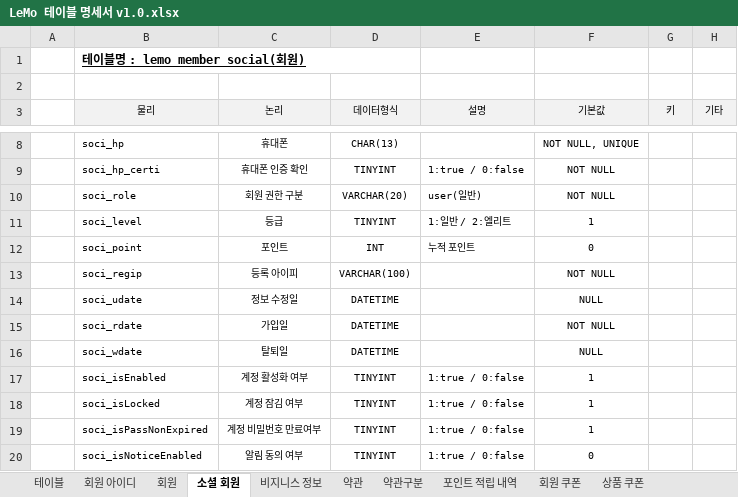
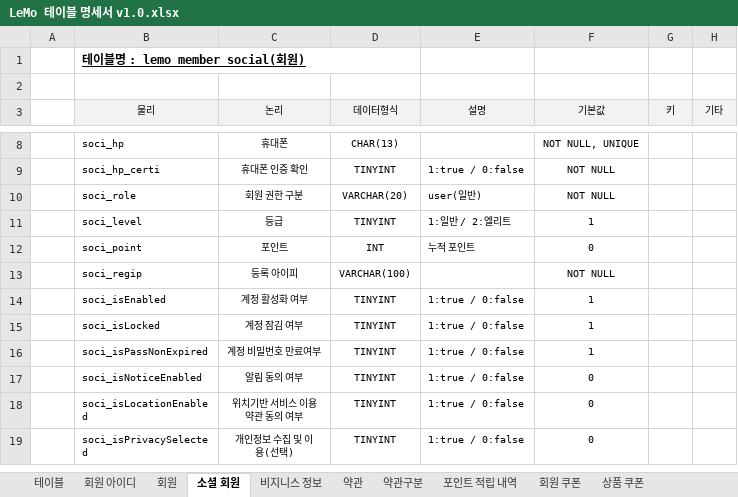
Before and after one commit to ooo3345sjh/LeMo, an Excel workbook: DB/LeMo 테이블 명세서 v1.0.xlsx, sheet 소셜 회원, drawn as a sheet; only a part is shown, gaps mark what is left out; the shorter side is filled out with more unchanged rows; values as stored, in another font and other column widths than the file's, no borders; the diff names each change by its address in the sheet, - before the commit and + after, or states it on an @@ line.

```diff
--- a/DB/LeMo 테이블 명세서 v1.0.xlsx (sheet 소셜 회원)
+++ b/DB/LeMo 테이블 명세서 v1.0.xlsx (sheet 소셜 회원)
-row 14:  | soci_udate | 정보 수정일 | DATETIME |  | NULL
-row 15:  | soci_rdate | 가입일 | DATETIME |  | NOT NULL
-row 16:  | soci_wdate | 탈퇴일 | DATETIME |  | NULL
```
Also changed, not shown: sheet 회원 아이디, sheet 회원, 6 other files.
